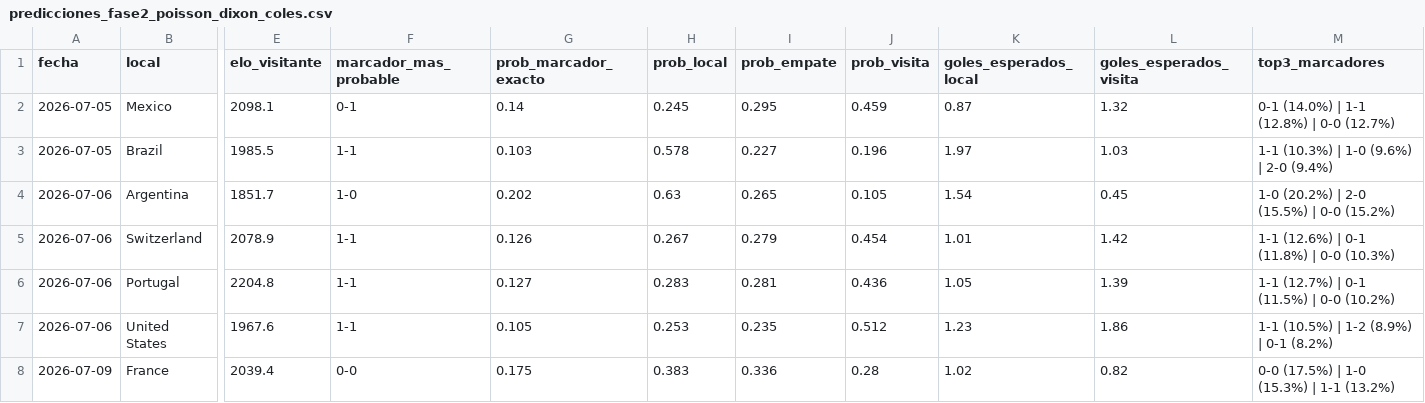
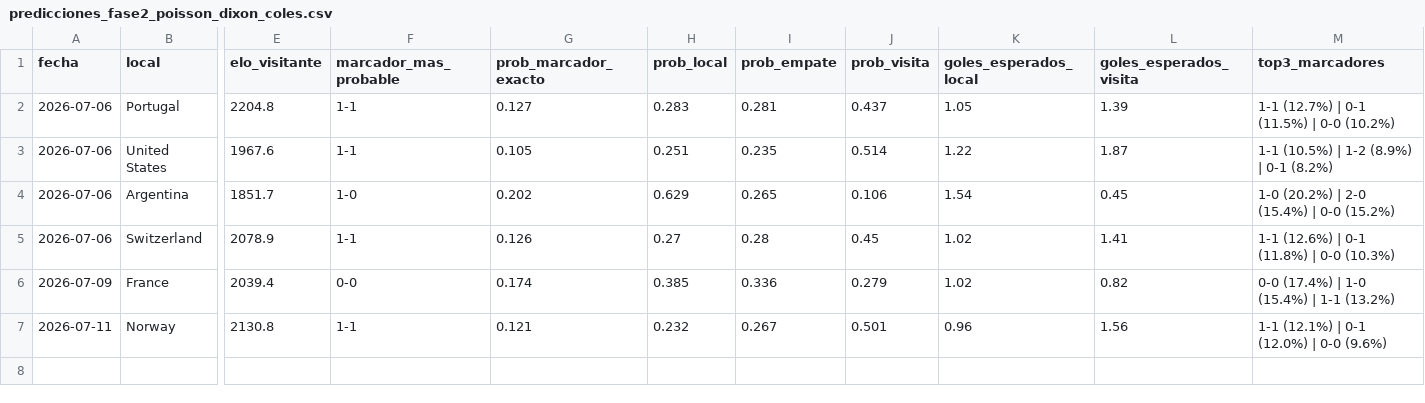
Before and after one commit to Josuegarciaseb/predictWC, a CSV file: outputs/predicciones_fase2_poisson_dixon_coles.csv, drawn as a sheet; only a part is shown, gaps mark what is left out; removed rows and columns are numbered as before the commit, all else as after; rows hold the shown columns only; the diff names each change by its address in the sheet, - before the commit and + after, or states it on an @@ line.

```diff
--- a/outputs/predicciones_fase2_poisson_dixon_coles.csv
+++ b/outputs/predicciones_fase2_poisson_dixon_coles.csv
-row 2: 2026-07-05 | Mexico | 2098.1 | 0-1 | 0.14 | 0.245 | 0.295 | 0.459 | 0.87 | 1.32 | 0-1 (14.0%) | 1-1 (12.8%) | 0-0 (12.7%)
-row 3: 2026-07-05 | Brazil | 1985.5 | 1-1 | 0.103 | 0.578 | 0.227 | 0.196 | 1.97 | 1.03 | 1-1 (10.3%) | 1-0 (9.6%) | 2-0 (9.4%)
-row 4: 2026-07-06 | Argentina | 1851.7 | 1-0 | 0.202 | 0.63 | 0.265 | 0.105 | 1.54 | 0.45 | 1-0 (20.2%) | 2-0 (15.5%) | 0-0 (15.2%)
-row 5: 2026-07-06 | Switzerland | 2078.9 | 1-1 | 0.126 | 0.267 | 0.279 | 0.454 | 1.01 | 1.42 | 1-1 (12.6%) | 0-1 (11.8%) | 0-0 (10.3%)
-J2 (prob_visita): 0.436
+J2 (prob_visita): 0.437
-H3 (prob_local): 0.253
+H3 (prob_local): 0.251
-J3 (prob_visita): 0.512
+J3 (prob_visita): 0.514
-K3 (goles_esperados_local): 1.23
+K3 (goles_esperados_local): 1.22
-L3 (goles_esperados_visita): 1.86
+L3 (goles_esperados_visita): 1.87
+row 4: 2026-07-06 | Argentina | 1851.7 | 1-0 | 0.202 | 0.629 | 0.265 | 0.106 | 1.54 | 0.45 | 1-0 (20.2%) | 2-0 (15.4%) | 0-0 (15.2%)
+row 5: 2026-07-06 | Switzerland | 2078.9 | 1-1 | 0.126 | 0.27 | 0.28 | 0.45 | 1.02 | 1.41 | 1-1 (12.6%) | 0-1 (11.8%) | 0-0 (10.3%)
-G6 (prob_marcador_exacto): 0.175
+G6 (prob_marcador_exacto): 0.174
-H6 (prob_local): 0.383
+H6 (prob_local): 0.385
-J6 (prob_visita): 0.28
+J6 (prob_visita): 0.279
-M6 (top3_marcadores): 0-0 (17.5%) | 1-0 (15.3%) | 1-1 (13.2%)
+M6 (top3_marcadores): 0-0 (17.4%) | 1-0 (15.4%) | 1-1 (13.2%)
+row 7: 2026-07-11 | Norway | 2130.8 | 1-1 | 0.121 | 0.232 | 0.267 | 0.501 | 0.96 | 1.56 | 1-1 (12.1%) | 0-1 (12.0%) | 0-0 (9.6%)
```
Also changed, not shown: data/processed/partidos_a_predecir.csv, outputs/predicciones_fase2_archivo.csv, 19 other files.
